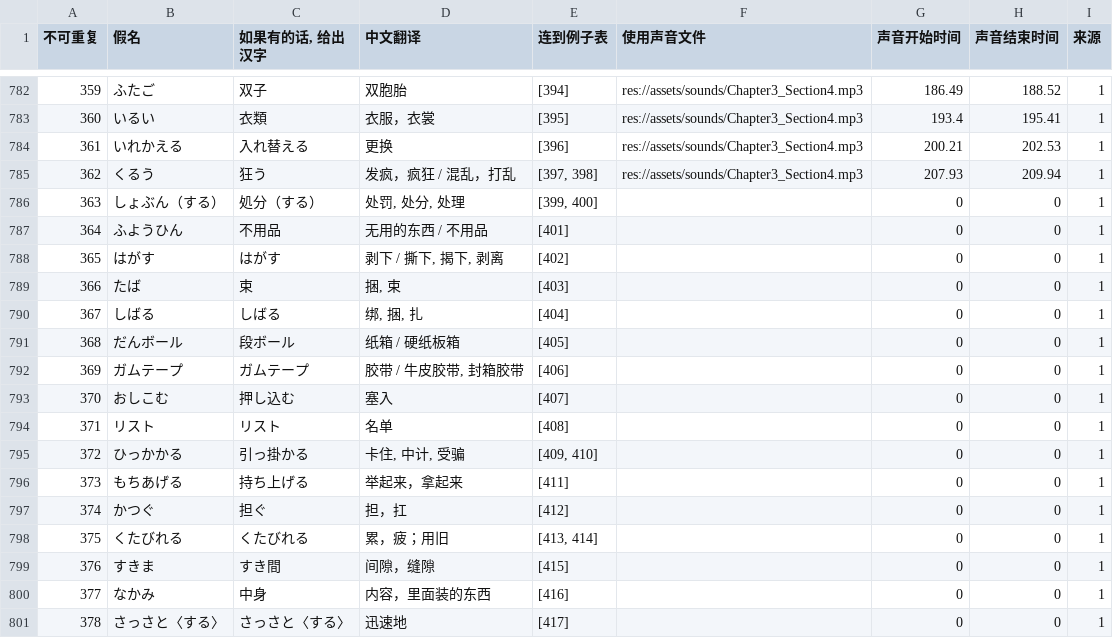
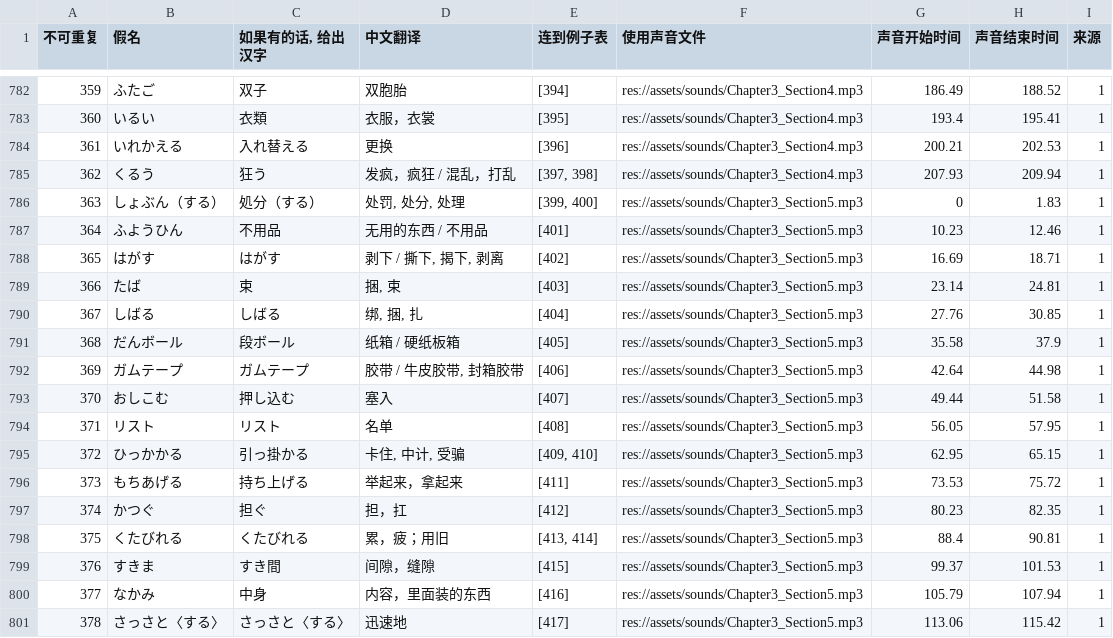
Before and after one commit to v012345/NightOwlToolsV2, a CSV file: tool_scripts/单词游戏/japanese.csv, drawn as a sheet; only a part is shown, gaps mark what is left out; the diff covers the shown part only; the diff names each change by its address in the sheet, - before the commit and + after, or states it on an @@ line.

Commit message:
加入读音

```diff
--- a/tool_scripts/单词游戏/japanese.csv
+++ b/tool_scripts/单词游戏/japanese.csv
-F786:F801 (使用声音文件): (empty)
+F786:F801 (使用声音文件): res://assets/sounds/Chapter3_Section5.mp3
-H786 (声音结束时间): 0
+H786 (声音结束时间): 1.83
-G787 (声音开始时间): 0
+G787 (声音开始时间): 10.23
-H787 (声音结束时间): 0
+H787 (声音结束时间): 12.46
-G788 (声音开始时间): 0
+G788 (声音开始时间): 16.69
-H788 (声音结束时间): 0
+H788 (声音结束时间): 18.71
-G789 (声音开始时间): 0
+G789 (声音开始时间): 23.14
-H789 (声音结束时间): 0
+H789 (声音结束时间): 24.81
-G790 (声音开始时间): 0
+G790 (声音开始时间): 27.76
-H790 (声音结束时间): 0
+H790 (声音结束时间): 30.85
-G791 (声音开始时间): 0
+G791 (声音开始时间): 35.58
-H791 (声音结束时间): 0
+H791 (声音结束时间): 37.9
-G792 (声音开始时间): 0
+G792 (声音开始时间): 42.64
-H792 (声音结束时间): 0
+H792 (声音结束时间): 44.98
-G793 (声音开始时间): 0
+G793 (声音开始时间): 49.44
-H793 (声音结束时间): 0
+H793 (声音结束时间): 51.58
-G794 (声音开始时间): 0
+G794 (声音开始时间): 56.05
-H794 (声音结束时间): 0
+H794 (声音结束时间): 57.95
-G795 (声音开始时间): 0
+G795 (声音开始时间): 62.95
-H795 (声音结束时间): 0
+H795 (声音结束时间): 65.15
-G796 (声音开始时间): 0
+G796 (声音开始时间): 73.53
-H796 (声音结束时间): 0
+H796 (声音结束时间): 75.72
-G797 (声音开始时间): 0
+G797 (声音开始时间): 80.23
-H797 (声音结束时间): 0
+H797 (声音结束时间): 82.35
-G798 (声音开始时间): 0
+G798 (声音开始时间): 88.4
-H798 (声音结束时间): 0
+H798 (声音结束时间): 90.81
-G799 (声音开始时间): 0
+G799 (声音开始时间): 99.37
-H799 (声音结束时间): 0
+H799 (声音结束时间): 101.53
-G800 (声音开始时间): 0
+G800 (声音开始时间): 105.79
-H800 (声音结束时间): 0
+H800 (声音结束时间): 107.94
-G801 (声音开始时间): 0
+G801 (声音开始时间): 113.06
-H801 (声音结束时间): 0
+H801 (声音结束时间): 115.42
```
Also changed, not shown: 18 edited cells elsewhere in this file.
